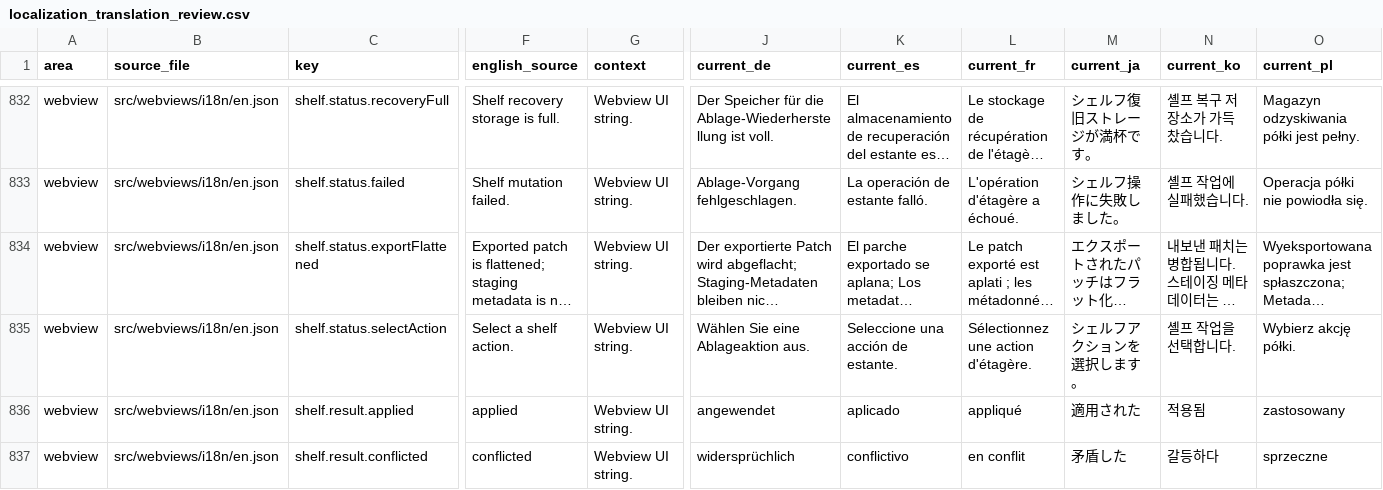
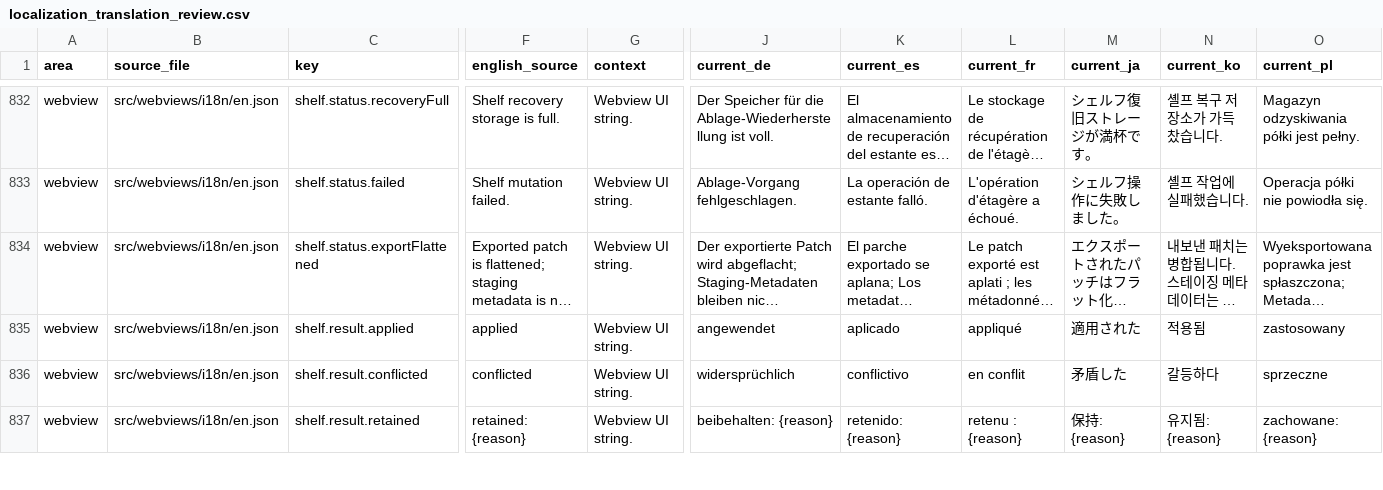
Before and after one commit to MaheshKok/IntelliGit, a CSV file: docs/localization/localization_translation_review.csv, drawn as a sheet; only a part is shown, gaps mark what is left out; the shorter side is filled out with more unchanged rows; long unchanged cells end in …; removed rows and columns are numbered as before the commit, all else as after; rows hold the shown columns only; the diff covers the shown part only; the diff names each change by its address in the sheet, - before the commit and + after, or states it on an @@ line.

Commit message:
feat(shelve): trim Shelf toolbar, add tab count, drop date brackets
Four UI corrections from live-extension review of the Phase 7 shelf work.

- ShelfTab: the shelf-outcome live region no longer reserves a row when idle.
  It stays mounted (aria-live="polite" cannot announce from an unmounted node)
  but collapses to zero height, and its "Select a shelf action." placeholder is
  gone, so ShelfFilePane absorbs the space.
- ShelfToolbar: drops the Unshelve button — the action already lives in the
  right-click menu — leaving group-by / expand-all / collapse-all plus the
  overflow. All three now render the shared glyphs from Icons.tsx instead of
  locally duplicated paths; the group-by glyph is extracted out of StashToolbar
  so both toolbars draw the same icon.
- Default shelf name is "Uncommitted changes <date>", no square brackets,
  in both the host command and the webview drag hook.
- TabBar takes shelfCount and renders "Shelf (n)" the way the Stash tab does.
  The count uses a new exported isActiveShelf predicate so it matches what the
  list actually shows: "applied" shelves are hidden ghosts and are not counted.

i18n: shelf.status.selectAction removed, commit.tab.shelfWithCount added, and
the de-bracketed default name updated across 12 webview locales and 12 host
bundles; CSV regenerated via l10n:sync.

Also sweeps prettier over commit-tab-shelve.test.tsx and shelf-menu-parity.test.tsx,
which landed unformatted in f5239fe3 — `lint` is eslint-only, so the drift was
invisible to the proof command. `git diff -w` on those files shows one semantic
line; the rest is reflow.

Proof: typecheck, lint, l10n:validate clean; 118 test files / 1863 tests pass.

```diff
--- a/docs/localization/localization_translation_review.csv
+++ b/docs/localization/localization_translation_review.csv
-row 835: webview | src/webviews/i18n/en.json | shelf.status.selectAction | Select a shelf action. | Webview UI string. | Wählen Sie eine Ablageaktion aus. | Seleccione una acción de estante. | Sélectionnez une action d'étagère. | シェルフアクションを選択します。 | 셸프 작업을 선택합니다. | Wybierz akcję półki.
```
Also changed, not shown: 1 added row and 25 edited cells elsewhere in this file, 38 other files.
